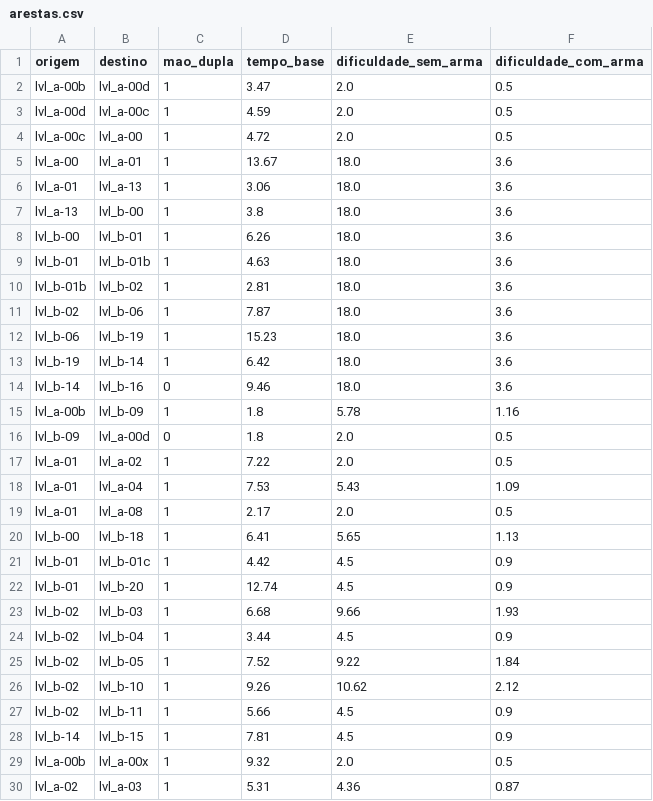
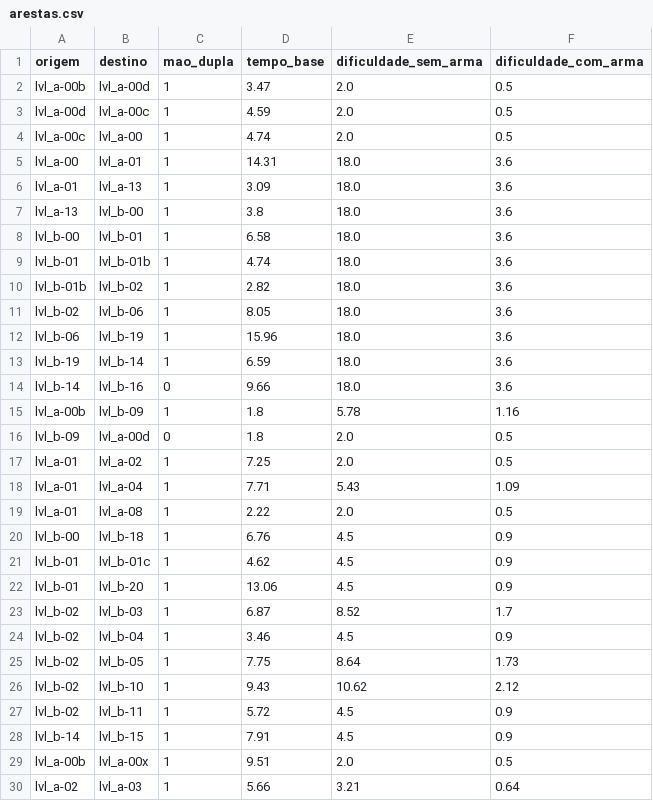
Before and after one commit to KairoHenrique/StratGraph, a CSV file: datasets/celeste/5_mirror_temple/arestas.csv, drawn as a sheet; only a part is shown; the diff covers the shown part only.

```diff
--- a/datasets/celeste/5_mirror_temple/arestas.csv
+++ b/datasets/celeste/5_mirror_temple/arestas.csv
@@ -3,28 +3,28 @@ lvl_a-00b,lvl_a-00d,1,3.47,2.0,0.5
 lvl_a-00d,lvl_a-00c,1,4.59,2.0,0.5
-lvl_a-00c,lvl_a-00,1,4.72,2.0,0.5
-lvl_a-00,lvl_a-01,1,13.67,18.0,3.6
-lvl_a-01,lvl_a-13,1,3.06,18.0,3.6
+lvl_a-00c,lvl_a-00,1,4.74,2.0,0.5
+lvl_a-00,lvl_a-01,1,14.31,18.0,3.6
+lvl_a-01,lvl_a-13,1,3.09,18.0,3.6
 lvl_a-13,lvl_b-00,1,3.8,18.0,3.6
-lvl_b-00,lvl_b-01,1,6.26,18.0,3.6
-lvl_b-01,lvl_b-01b,1,4.63,18.0,3.6
-lvl_b-01b,lvl_b-02,1,2.81,18.0,3.6
-lvl_b-02,lvl_b-06,1,7.87,18.0,3.6
-lvl_b-06,lvl_b-19,1,15.23,18.0,3.6
-lvl_b-19,lvl_b-14,1,6.42,18.0,3.6
-lvl_b-14,lvl_b-16,0,9.46,18.0,3.6
+lvl_b-00,lvl_b-01,1,6.58,18.0,3.6
+lvl_b-01,lvl_b-01b,1,4.74,18.0,3.6
+lvl_b-01b,lvl_b-02,1,2.82,18.0,3.6
+lvl_b-02,lvl_b-06,1,8.05,18.0,3.6
+lvl_b-06,lvl_b-19,1,15.96,18.0,3.6
+lvl_b-19,lvl_b-14,1,6.59,18.0,3.6
+lvl_b-14,lvl_b-16,0,9.66,18.0,3.6
 lvl_a-00b,lvl_b-09,1,1.8,5.78,1.16
 lvl_b-09,lvl_a-00d,0,1.8,2.0,0.5
-lvl_a-01,lvl_a-02,1,7.22,2.0,0.5
-lvl_a-01,lvl_a-04,1,7.53,5.43,1.09
-lvl_a-01,lvl_a-08,1,2.17,2.0,0.5
-lvl_b-00,lvl_b-18,1,6.41,5.65,1.13
-lvl_b-01,lvl_b-01c,1,4.42,4.5,0.9
-lvl_b-01,lvl_b-20,1,12.74,4.5,0.9
-lvl_b-02,lvl_b-03,1,6.68,9.66,1.93
-lvl_b-02,lvl_b-04,1,3.44,4.5,0.9
-lvl_b-02,lvl_b-05,1,7.52,9.22,1.84
-lvl_b-02,lvl_b-10,1,9.26,10.62,2.12
-lvl_b-02,lvl_b-11,1,5.66,4.5,0.9
-lvl_b-14,lvl_b-15,1,7.81,4.5,0.9
-lvl_a-00b,lvl_a-00x,1,9.32,2.0,0.5
-lvl_a-02,lvl_a-03,1,5.31,4.36,0.87
+lvl_a-01,lvl_a-02,1,7.25,2.0,0.5
+lvl_a-01,lvl_a-04,1,7.71,5.43,1.09
+lvl_a-01,lvl_a-08,1,2.22,2.0,0.5
+lvl_b-00,lvl_b-18,1,6.76,4.5,0.9
+lvl_b-01,lvl_b-01c,1,4.62,4.5,0.9
+lvl_b-01,lvl_b-20,1,13.06,4.5,0.9
+lvl_b-02,lvl_b-03,1,6.87,8.52,1.7
+lvl_b-02,lvl_b-04,1,3.46,4.5,0.9
+lvl_b-02,lvl_b-05,1,7.75,8.64,1.73
+lvl_b-02,lvl_b-10,1,9.43,10.62,2.12
+lvl_b-02,lvl_b-11,1,5.72,4.5,0.9
+lvl_b-14,lvl_b-15,1,7.91,4.5,0.9
+lvl_a-00b,lvl_a-00x,1,9.51,2.0,0.5
+lvl_a-02,lvl_a-03,1,5.66,3.21,0.64
```
Also changed, not shown: 26 edited cells elsewhere in this file, datasets/celeste/1_forsaken_city/arestas.csv, datasets/celeste/3_celestial_resort/arestas.csv, 15 other files.
